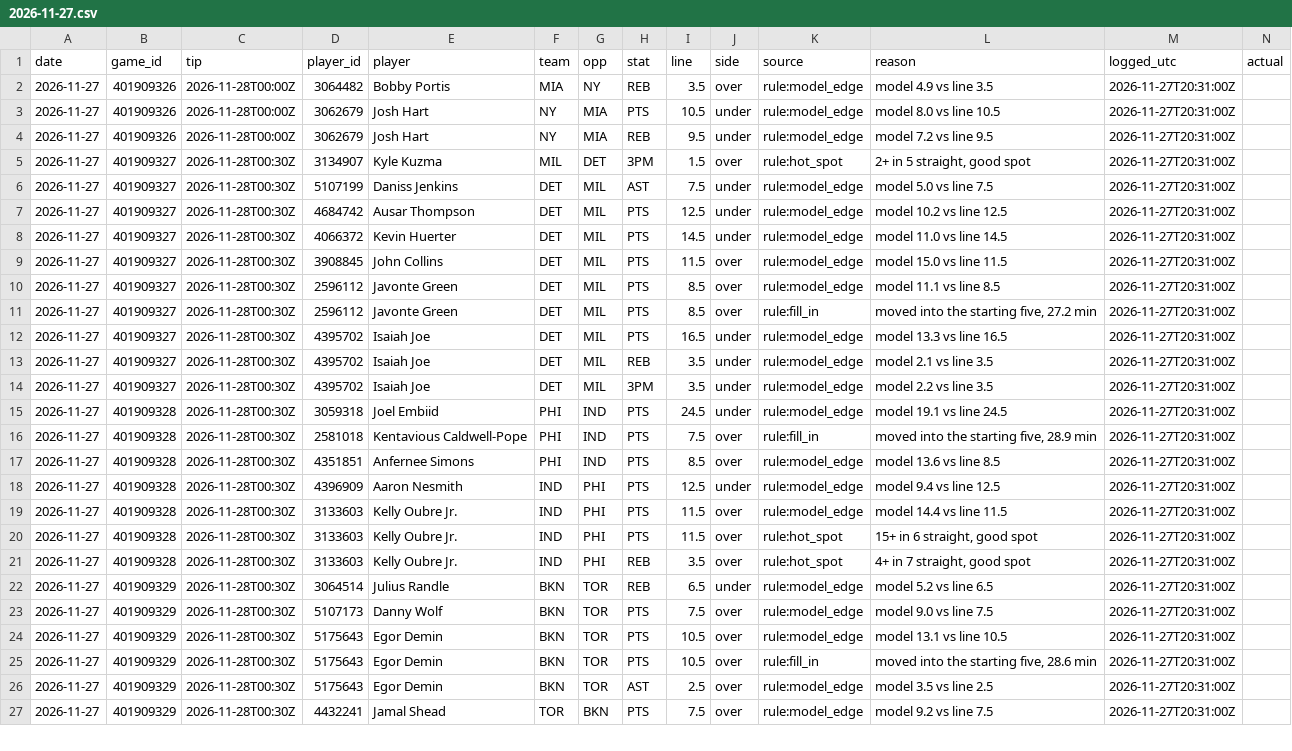
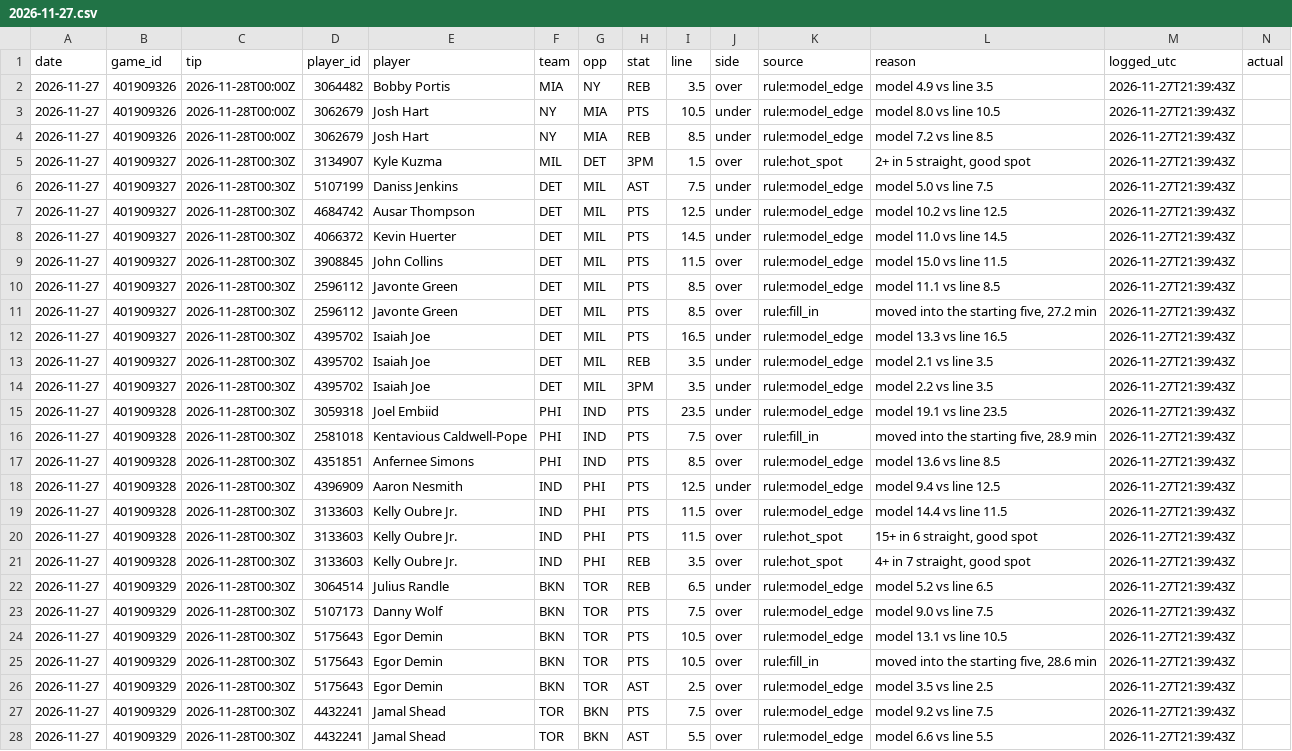
Before and after one commit to mason7park-debug/NBAprojections, a CSV file: data/leans/2026-11-27.csv, drawn as a sheet; only a part is shown; rows hold the shown columns only; the diff covers the shown part only; the diff names each change by its address in the sheet, - before the commit and + after, or states it on an @@ line.

```diff
--- a/data/leans/2026-11-27.csv
+++ b/data/leans/2026-11-27.csv
-M2:M27 (logged_utc): 2026-11-27T20:31:00Z
+M2:M27 (logged_utc): 2026-11-27T21:39:43Z
-I4 (line): 9.5
+I4 (line): 8.5
-L4 (reason): model 7.2 vs line 9.5
+L4 (reason): model 7.2 vs line 8.5
-I15 (line): 24.5
+I15 (line): 23.5
-L15 (reason): model 19.1 vs line 24.5
+L15 (reason): model 19.1 vs line 23.5
+row 28: 2026-11-27 | 401909329 | 2026-11-28T00:30Z | 4432241 | Jamal Shead | TOR | BKN | AST | 5.5 | over | rule:model_edge | model 6.6 vs line 5.5 | 2026-11-27T21:39:43Z
```
Also changed, not shown: 4 added rows, 2 removed rows and 41 edited cells elsewhere in this file, data/gamepreds/2026-11-27.csv, data/odds/2026-11-27.csv, 5 other files.
